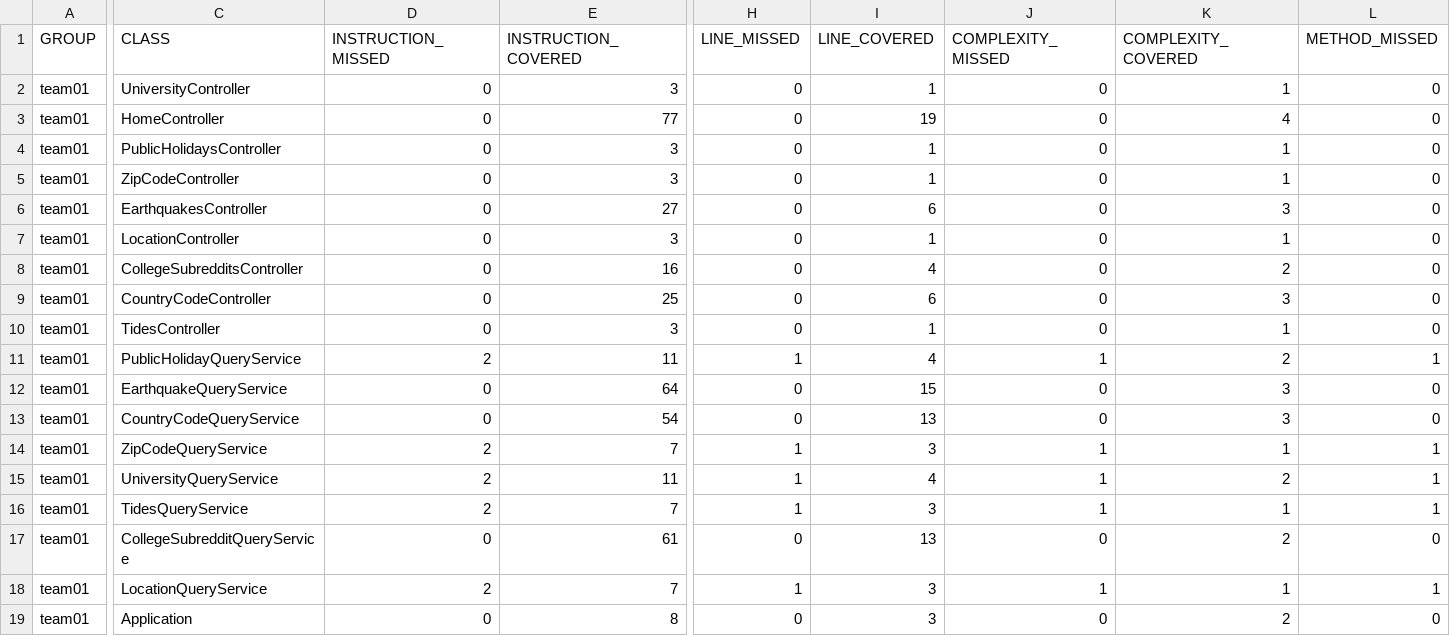
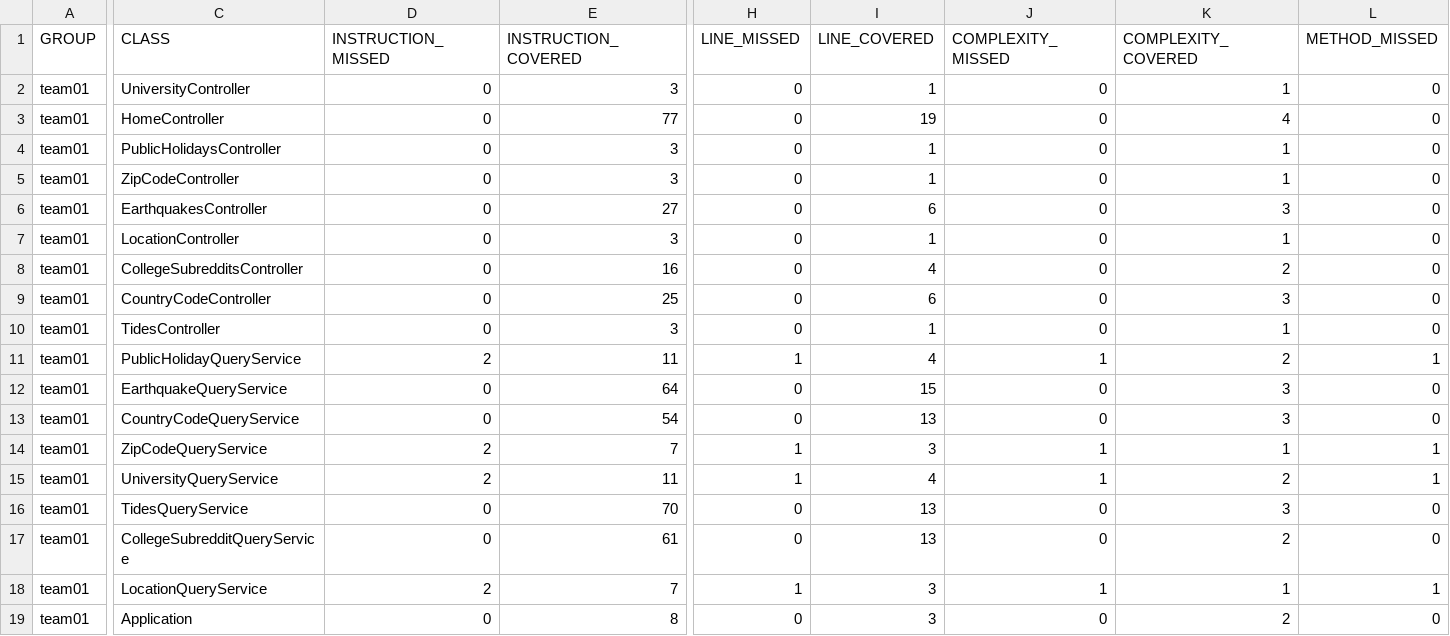
Before and after one commit to ucsb-cs156-m23/team01-m23-10am-3, a CSV file: prs/15/jacoco/jacoco.csv, drawn as a sheet; only a part is shown, gaps mark what is left out; the diff covers the shown part only; the diff names each change by its address in the sheet, - before the commit and + after, or states it on an @@ line.

```diff
--- a/prs/15/jacoco/jacoco.csv
+++ b/prs/15/jacoco/jacoco.csv
-D16 (INSTRUCTION_MISSED): 2
+D16 (INSTRUCTION_MISSED): 0
-E16 (INSTRUCTION_COVERED): 7
+E16 (INSTRUCTION_COVERED): 70
-H16 (LINE_MISSED): 1
+H16 (LINE_MISSED): 0
-I16 (LINE_COVERED): 3
+I16 (LINE_COVERED): 13
-J16 (COMPLEXITY_MISSED): 1
+J16 (COMPLEXITY_MISSED): 0
-K16 (COMPLEXITY_COVERED): 1
+K16 (COMPLEXITY_COVERED): 3
-L16 (METHOD_MISSED): 1
+L16 (METHOD_MISSED): 0
```
Also changed, not shown: 1 edited cell elsewhere in this file, 7 other files.
